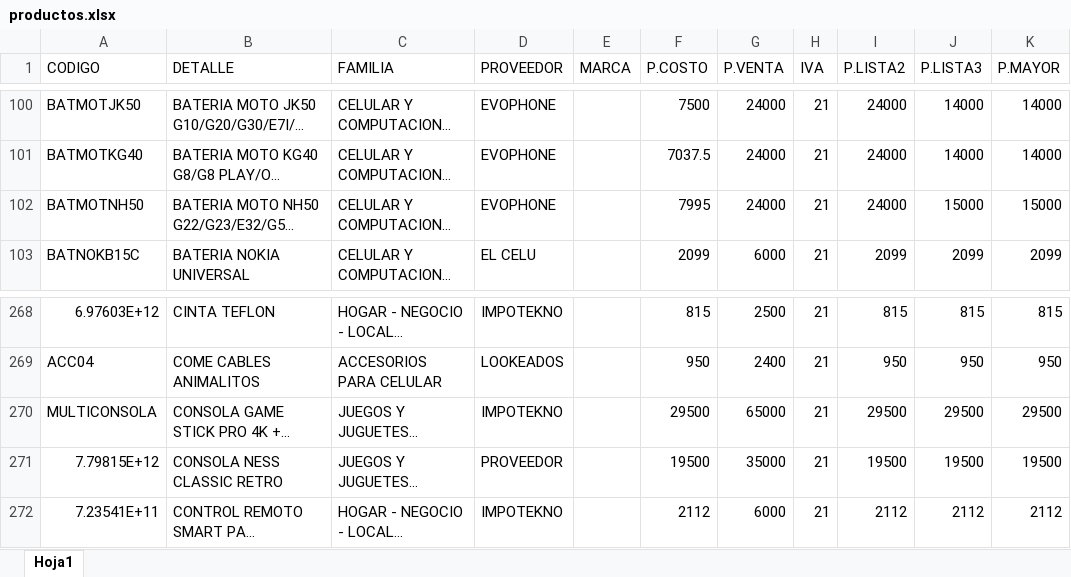
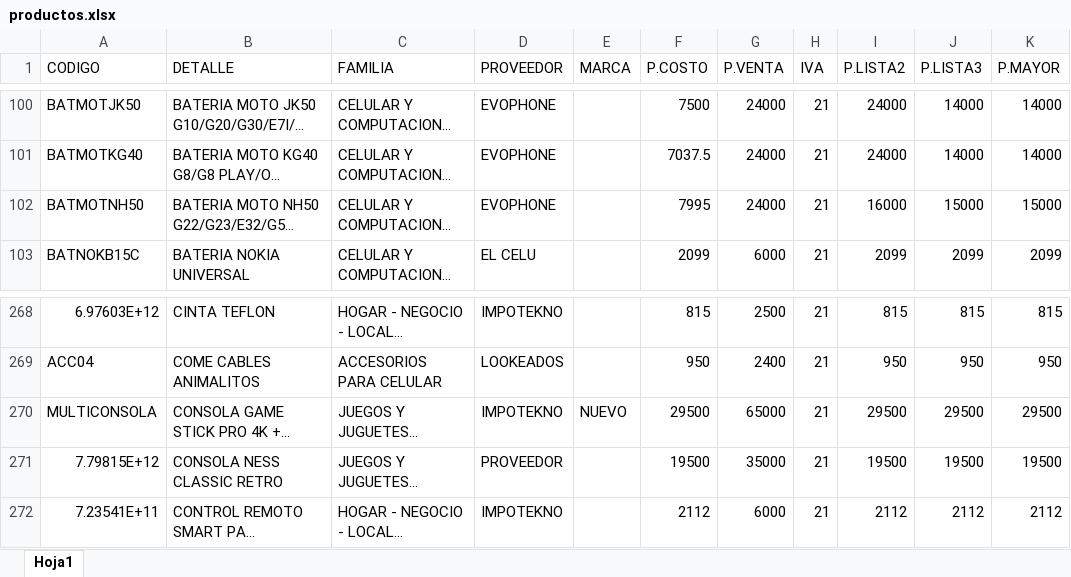
Before and after one commit to matias95ap/novacenter, an Excel workbook: tienda/productos.xlsx, sheet Hoja1, drawn as a sheet; only a part is shown, gaps mark what is left out; long unchanged cells end in …; values as stored, in another font and other column widths than the file's, no borders; the diff covers the shown part only; the diff names each change by its address in the sheet, - before the commit and + after, or states it on an @@ line.

```diff
--- a/tienda/productos.xlsx (sheet Hoja1)
+++ b/tienda/productos.xlsx (sheet Hoja1)
-I102 (P.LISTA2): 24000
+I102 (P.LISTA2): 16000
-E270 (MARCA): (empty)
+E270 (MARCA): NUEVO
```
Also changed, not shown: 41 edited cells elsewhere in this sheet.
